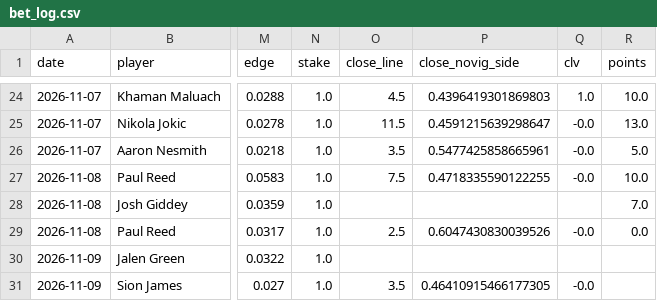
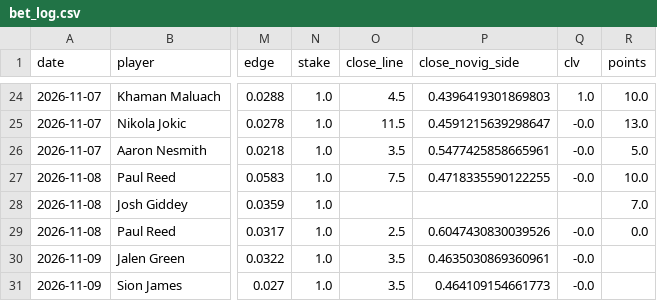
Before and after one commit to abeilke2002/belch-bets, a CSV file: odds_model/data/bet_log.csv, drawn as a sheet; only a part is shown, gaps mark what is left out; the diff names each change by its address in the sheet, - before the commit and + after, or states it on an @@ line.

Commit message:
close run 2026-11-09

```diff
--- a/odds_model/data/bet_log.csv
+++ b/odds_model/data/bet_log.csv
-O30 (close_line): (empty)
+O30 (close_line): 3.5
-P30 (close_novig_side): (empty)
+P30 (close_novig_side): 0.4635030869360961
-Q30 (clv): (empty)
+Q30 (clv): -0.0
-P31 (close_novig_side): 0.46410915466177305
+P31 (close_novig_side): 0.464109154661773
```
Also changed, not shown: 10 other files.
